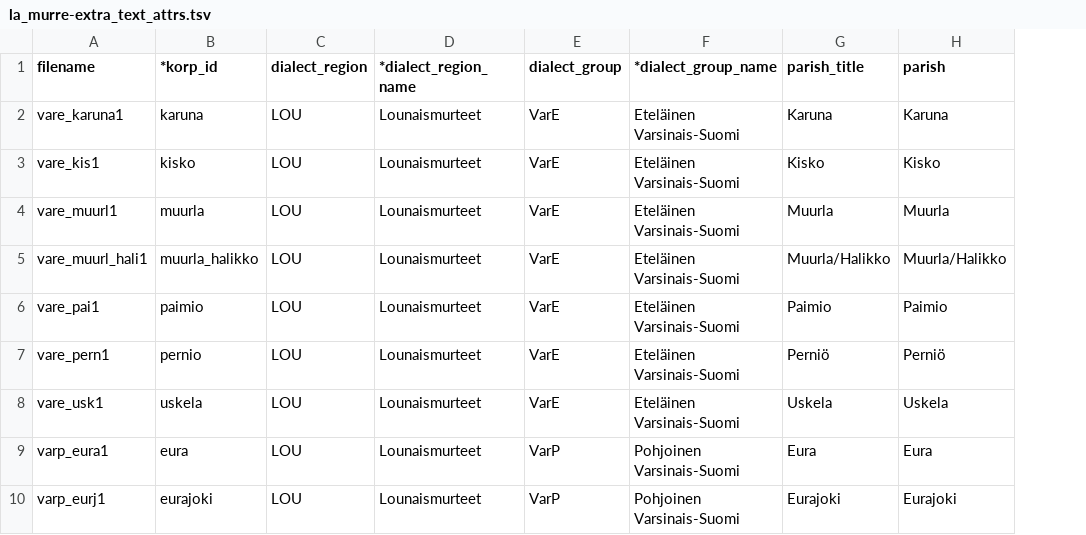
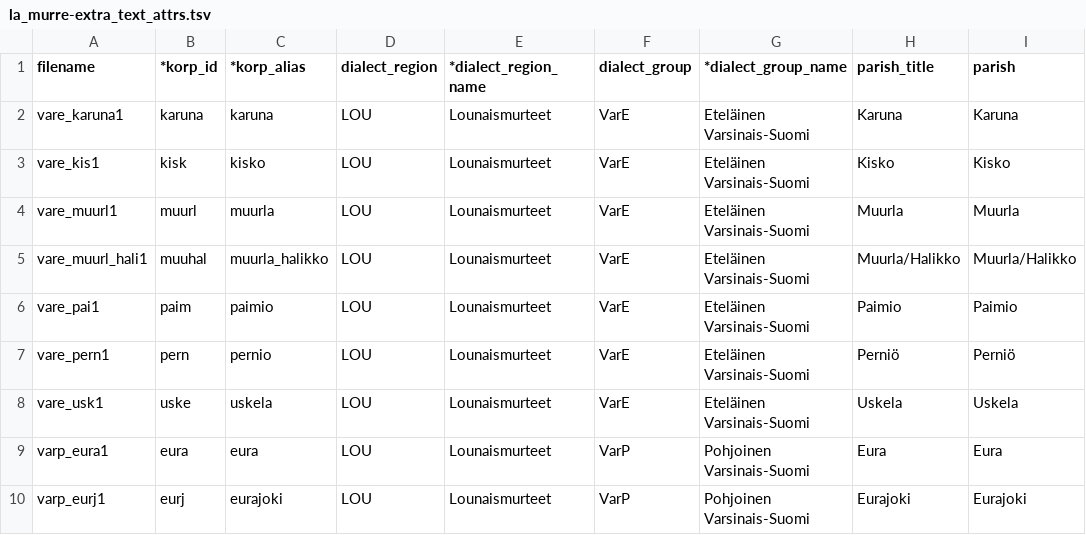
Before and after one commit to CSCfi/Kielipankki-utilities, a TSV file: corp/la/murre/la_murre-extra_text_attrs.tsv, drawn as a sheet; only a part is shown; addresses are those after the commit; the diff names each change by its address in the sheet, - before the commit and + after, or states it on an @@ line.

Commit message:
la/murre: Abbreviated corpus ids
LA-murre: Abbreviated corpus ids as "lam_X", where X is an abbreviation of
the parish name, to shorten the URLs passed to the Korp server, which
otherwise sometimes become too long if most of the corpora are selected.

la/murre/Makefile:
  Removed CORPNAME_PREFIX.
  Define CORPNAME_BASE = lam, PKGNAME_BASE = la_murre.

la/murre/la_murre-extra_text_attrs.tsv:
  Added a column for abbreviated corpus ids. Renamed the previous corpus_id
    column as corpus_alias.

```diff
--- a/corp/la/murre/la_murre-extra_text_attrs.tsv
+++ b/corp/la/murre/la_murre-extra_text_attrs.tsv
+column B (*korp_id), rows 2-10: karuna | kisk | muurl | muuhal | paim | pern | uske | eura | eurj
-C1: *korp_id
+C1: *korp_alias
```
Also changed, not shown: 1 other file.
